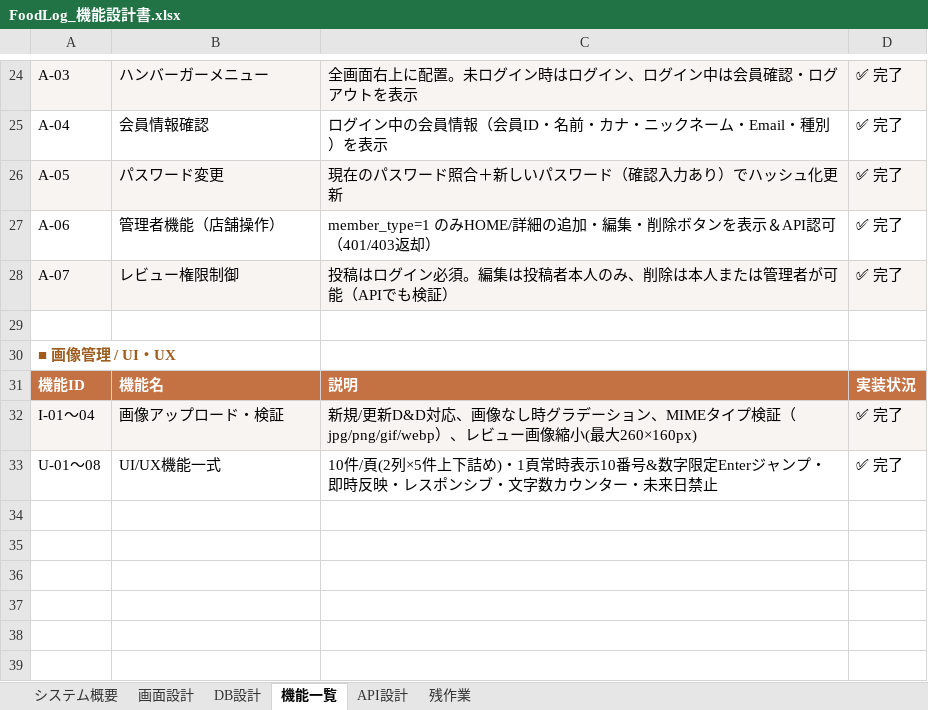
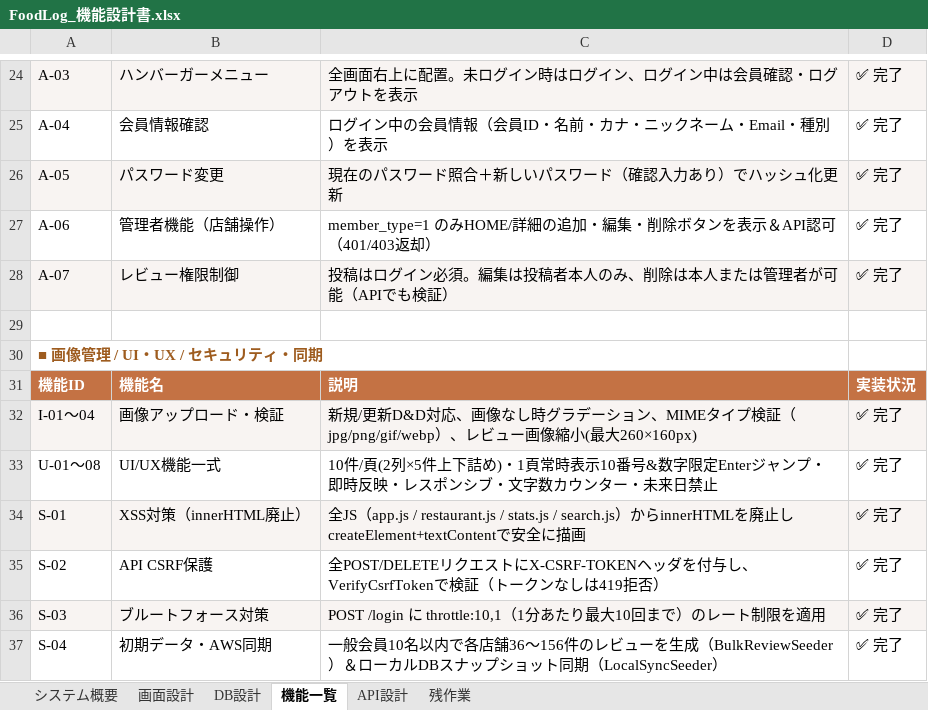
Before and after one commit to Anwaiii/foodlog, an Excel workbook: docs/FoodLog_機能設計書.xlsx, sheet 機能一覧, drawn as a sheet; only a part is shown, gaps mark what is left out; values as stored, in another font and other column widths than the file's, no borders; the diff names each change by its address in the sheet, - before the commit and + after, or states it on an @@ line.

Commit message:
docs: update design specification to v2.1 with security, AWS Lightsail, and DB sync details

```diff
--- a/docs/FoodLog_機能設計書.xlsx (sheet 機能一覧)
+++ b/docs/FoodLog_機能設計書.xlsx (sheet 機能一覧)
-A30: ■ 画像管理 / UI・UX
+A30: ■ 画像管理 / UI・UX / セキュリティ・同期
+row 34: S-01 | XSS対策（innerHTML廃止） | 全JS（app.js / restaurant.js / stats.js / search.js）からinnerHTMLを廃止しcreateElement+textContentで安全に描画 | ✅ 完了
+row 35: S-02 | API CSRF保護 | 全POST/DELETEリクエストにX-CSRF-TOKENヘッダを付与し、VerifyCsrfTokenで検証（トークンなしは419拒否） | ✅ 完了
+row 36: S-03 | ブルートフォース対策 | POST /login に throttle:10,1（1分あたり最大10回まで）のレート制限を適用 | ✅ 完了
+row 37: S-04 | 初期データ・AWS同期 | 一般会員10名以内で各店舗36〜156件のレビューを生成（BulkReviewSeeder）＆ローカルDBスナップショット同期（LocalSyncSeeder） | ✅ 完了
```
Also changed, not shown: sheet システム概要, sheet 画面設計.
